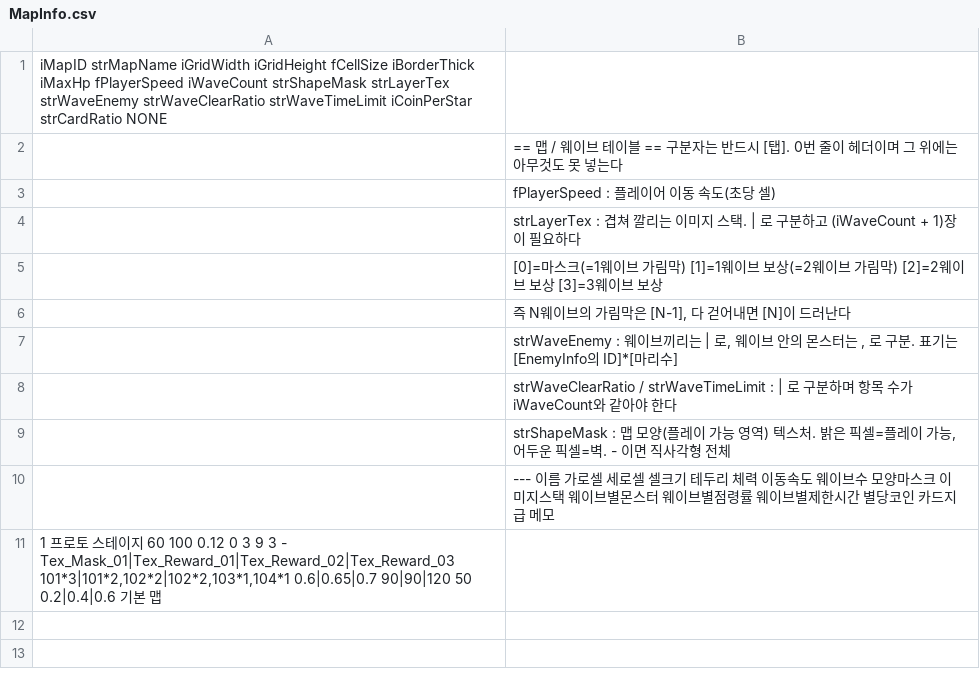
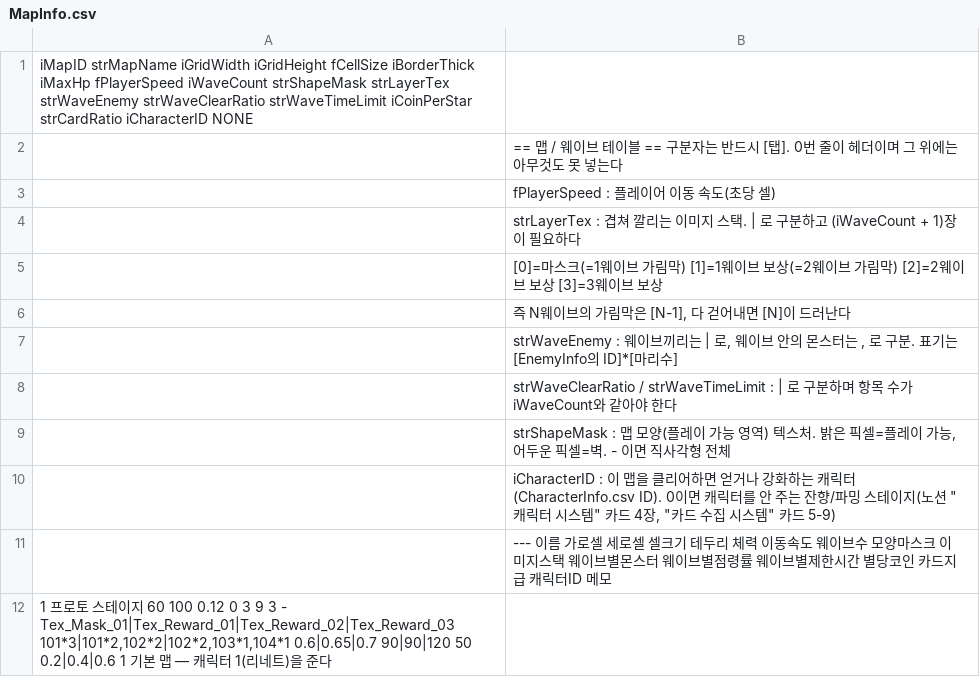
Before and after one commit to LimBellHoon/Project_LandGrab, a CSV file: Assets/Data/MapInfo.csv, drawn as a sheet; addresses are those after the commit; the diff names each change by its address in the sheet, - before the commit and + after, or states it on an @@ line.

```diff
--- a/Assets/Data/MapInfo.csv
+++ b/Assets/Data/MapInfo.csv
-A1: …iCoinPerStar strCardRatio NONE
+A1: …iCoinPerStar strCardRatio iCharacterID NONE
-B10: --- 이름 가로셀 세로셀 셀크기 테두리 체력 이동속도 웨이브수 모양마스크 이미지스택 웨이브별몬스터 웨이브별점령률 웨이브별제한시간 별당코인 카드지급 메모
+B10: iCharacterID : 이 맵을 클리어하면 얻거나 강화하는 캐릭터(CharacterInfo.csv ID). 0이면 캐릭터를 안 주는 잔향/파밍 스테이지(노션 "캐릭터 시스템" 카드 4장, "카드 수집 시스템" 카드 5-9)
+row 11:  | --- 이름 가로셀 세로셀 셀크기 테두리 체력 이동속도 웨이브수 모양마스크 이미지스택 웨이브별몬스터 웨이브별점령률 웨이브별제한시간 별당코인 카드지급 캐릭터ID 메모
-A12: …50 0.2|0.4|0.6 기본 맵
+A12: …50 0.2|0.4|0.6 1 기본 맵 — 캐릭터 1(리네트)을 준다
```
Also changed, not shown: 12 other files.
